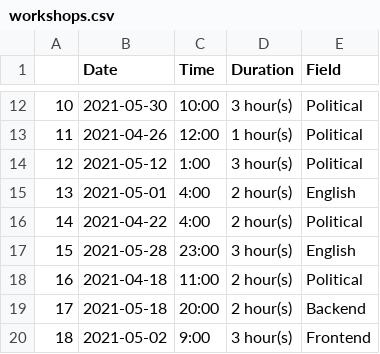
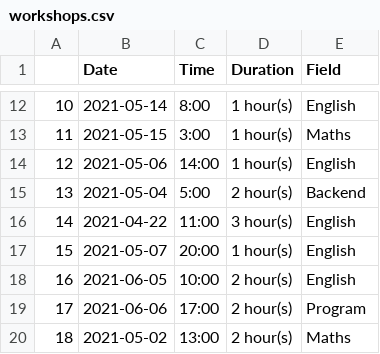
Before and after one commit to NoobTool/Bug-Byte-League---Ram-s-Party, a CSV file: workshops.csv, drawn as a sheet; only a part is shown, gaps mark what is left out; the diff covers the shown part only.

```diff
--- a/workshops.csv
+++ b/workshops.csv
@@ -12,9 +12,9 @@
-10,2021-05-30,10:00,3 hour(s),Political
-11,2021-04-26,12:00,1 hour(s),Political
-12,2021-05-12,1:00,3 hour(s),Political
-13,2021-05-01,4:00,2 hour(s),English
-14,2021-04-22,4:00,2 hour(s),Political
-15,2021-05-28,23:00,3 hour(s),English
-16,2021-04-18,11:00,2 hour(s),Political
-17,2021-05-18,20:00,2 hour(s),Backend
-18,2021-05-02,9:00,3 hour(s),Frontend
+10,2021-05-14,8:00,1 hour(s),English
+11,2021-05-15,3:00,1 hour(s),Maths
+12,2021-05-06,14:00,1 hour(s),English
+13,2021-05-04,5:00,2 hour(s),Backend
+14,2021-04-22,11:00,3 hour(s),English
+15,2021-05-07,20:00,1 hour(s),English
+16,2021-06-05,10:00,2 hour(s),English
+17,2021-06-06,17:00,2 hour(s),Program
+18,2021-05-02,13:00,2 hour(s),Maths
```
Also changed, not shown: 38 edited cells elsewhere in this file, courseDetails.csv, 2 other files.
